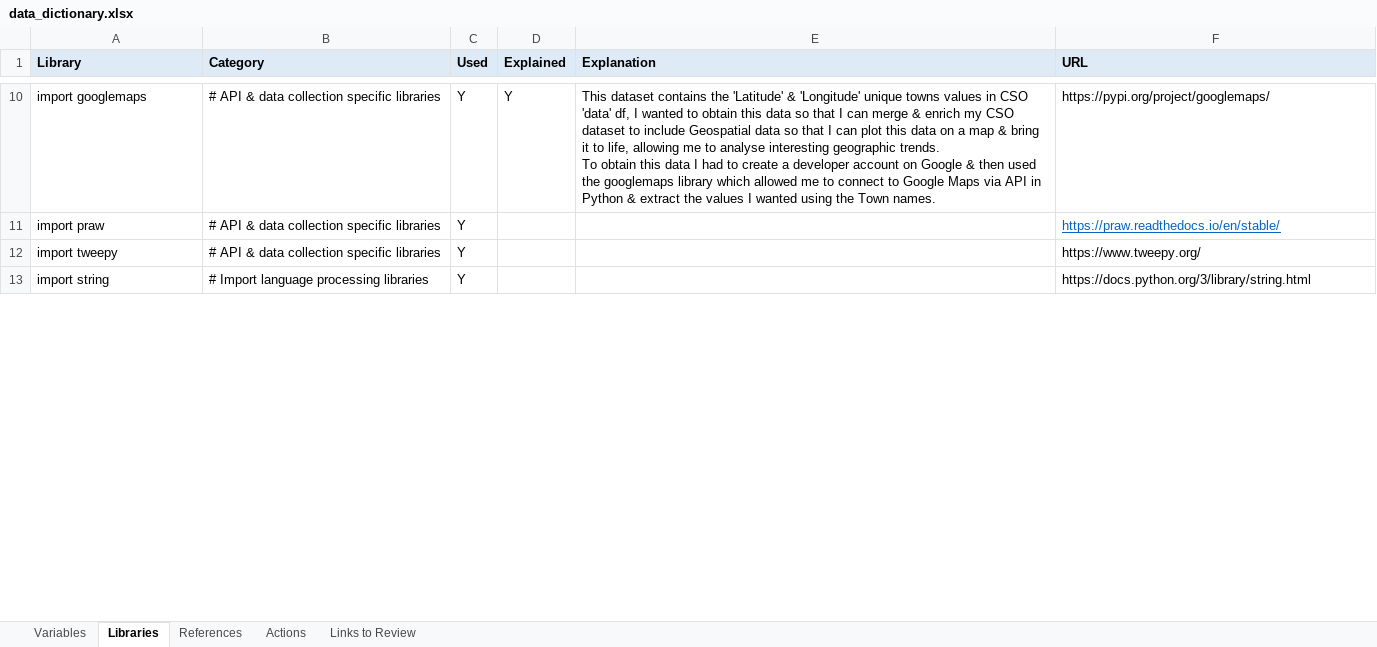
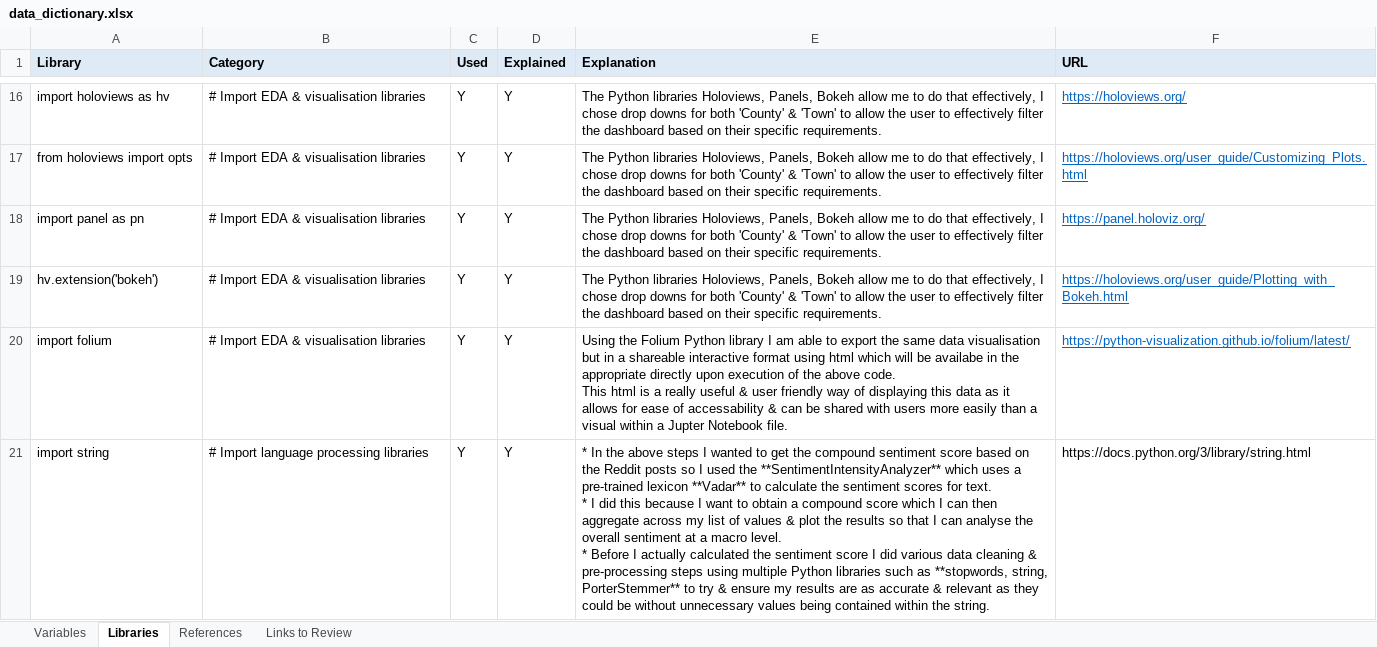
Before and after one commit to sba23014/cct_msc_data_analytics, an Excel workbook: s1_ca2/data_dictionary.xlsx, sheet Libraries, drawn as a sheet; only a part is shown, gaps mark what is left out; values as stored, in another font and other column widths than the file's, no borders; conditional formats not drawn; removed rows and columns are numbered as before the commit, all else as after; ↵ is a line break in a cell; the diff covers the shown part only; the diff names each change by its address in the sheet, - before the commit and + after, or states it on an @@ line.

```diff
--- a/s1_ca2/data_dictionary.xlsx (sheet Libraries)
+++ b/s1_ca2/data_dictionary.xlsx (sheet Libraries)
-sheet tab: Actions
+row 16: import holoviews as hv | # Import EDA & visualisation libraries | Y | Y | The Python libraries Holoviews, Panels, Bokeh allow me to do that effectively, I chose drop downs for both 'County' & 'Town' to allow the user to effectively filter the dashboard based on their specific requirements. | https://holoviews.org/
+row 17: from holoviews import opts | # Import EDA & visualisation libraries | Y | Y | The Python libraries Holoviews, Panels, Bokeh allow me to do that effectively, I chose drop downs for both 'County' & 'Town' to allow the user to effectively filter the dashboard based on their specific requirements. | https://holoviews.org/user_guide/Customizing_Plots.html
-A18 (Library): import googlemaps
+A18 (Library): import panel as pn
-B18 (Category): # API & data collection specific libraries
+B18 (Category): # Import EDA & visualisation libraries
-E18 (Explanation): This dataset contains the 'Latitude' & 'Longitude' unique towns values in CSO 'data' df, I wanted to obtain this data so that I can merge & enrich my CSO dataset to include Geospatial data so that I can plot this data on a map & bring it to life, allowing me to analyse interesting geographic trends. ↵ To obtain this data I had to create a developer account on Google & then used the googlemaps library which allowed me to connect to Google Maps via API in Python & extract the values I wanted using the Town names.
+E18 (Explanation): The Python libraries Holoviews, Panels, Bokeh allow me to do that effectively, I chose drop downs for both 'County' & 'Town' to allow the user to effectively filter the dashboard based on their specific requirements.
-F18 (URL): https://pypi.org/project/googlemaps/
+F18 (URL): https://panel.holoviz.org/
@@ F18 underline: off → on, text colour: black → #0563C1 @@
-row 11: import praw | # API & data collection specific libraries | Y |  |  | https://praw.readthedocs.io/en/stable/
-row 12: import tweepy | # API & data collection specific libraries | Y |  |  | https://www.tweepy.org/
+row 19: hv.extension('bokeh') | # Import EDA & visualisation libraries | Y | Y | The Python libraries Holoviews, Panels, Bokeh allow me to do that effectively, I chose drop downs for both 'County' & 'Town' to allow the user to effectively filter the dashboard based on their specific requirements. | https://holoviews.org/user_guide/Plotting_with_Bokeh.html
+row 20: import folium | # Import EDA & visualisation libraries | Y | Y | Using the Folium Python library I am able to export the same data visualisation but in a shareable interactive format using html which will be availabe in the appropriate directly upon execution of the above code. ↵ This html is a really useful & user friendly way of displaying this data as it allows for ease of accessability & can be shared with users more easily than a visual within a Jupter Notebook file. | https://python-visualization.github.io/folium/latest/
-D21 (Explained): (empty)
+D21 (Explained): Y
-E21 (Explanation): (empty)
+E21 (Explanation): * In the above steps I wanted to get the compound sentiment score based on the Reddit posts so I used the **SentimentIntensityAnalyzer** which uses a pre-trained lexicon **Vadar** to calculate the sentiment scores for text. ↵ * I did this because I want to obtain a compound score which I can then aggregate across my list of values & plot the results so that I can analyse the overall sentiment at a macro level. ↵ * Before I actually calculated the sentiment score I did various data cleaning & pre-processing steps using multiple Python libraries such as **stopwords, string, PorterStemmer** to try & ensure my results are as accurate & relevant as they could be without unnecessary values being contained within the string.
```
Also changed, not shown: 12 added rows, 19 removed rows, 4 moved rows, 20 edited cells and cell formats elsewhere in this sheet, 3 other files.
